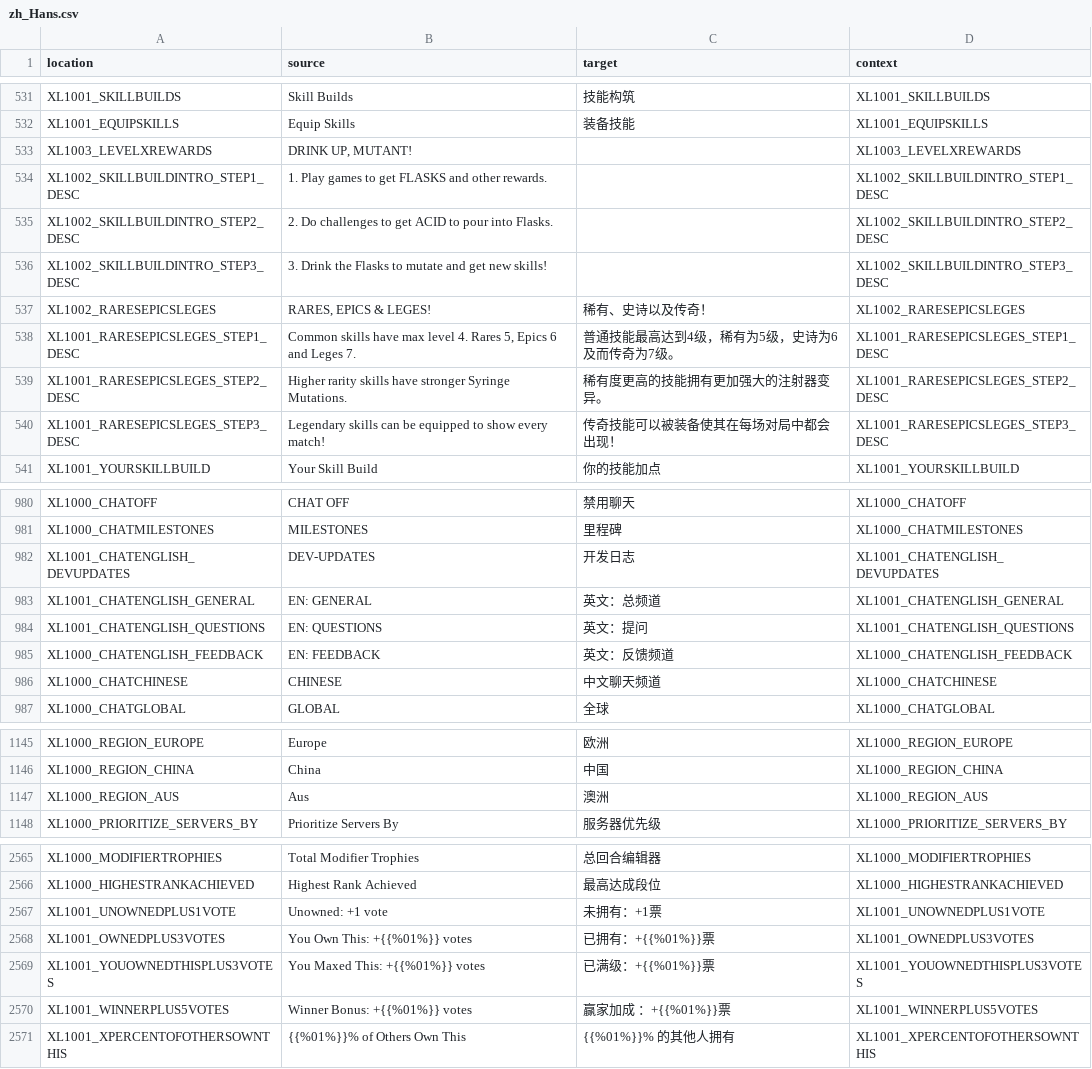
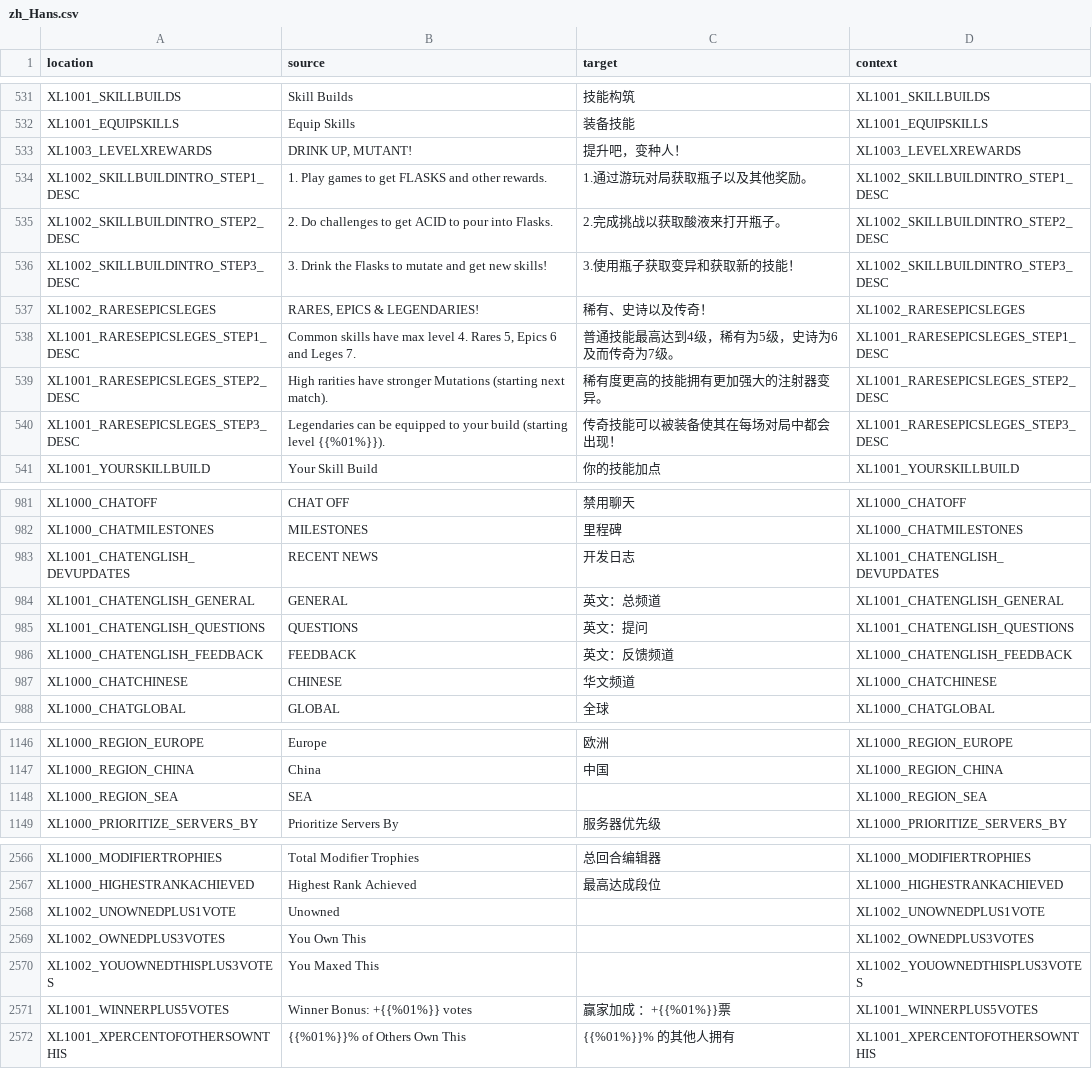
Before and after one commit to bencelot/GeneshiftTranslations, a CSV file: zh_Hans.csv, drawn as a sheet; only a part is shown, gaps mark what is left out; the diff covers the shown part only.

```diff
--- a/zh_Hans.csv
+++ b/zh_Hans.csv
@@ -532,10 +532,10 @@
 "XL1001_EQUIPSKILLS","Equip Skills","装备技能","XL1001_EQUIPSKILLS"
-"XL1003_LEVELXREWARDS","DRINK UP, MUTANT!","","XL1003_LEVELXREWARDS"
-"XL1002_SKILLBUILDINTRO_STEP1_DESC","1. Play games to get FLASKS and other rewards.","","XL1002_SKILLBUILDINTRO_STEP1_DESC"
-"XL1002_SKILLBUILDINTRO_STEP2_DESC","2. Do challenges to get ACID to pour into Flasks.","","XL1002_SKILLBUILDINTRO_STEP2_DESC"
-"XL1002_SKILLBUILDINTRO_STEP3_DESC","3. Drink the Flasks to mutate and get new skills!","","XL1002_SKILLBUILDINTRO_STEP3_DESC"
-"XL1002_RARESEPICSLEGES","RARES, EPICS & LEGES!","稀有、史诗以及传奇！","XL1002_RARESEPICSLEGES"
+"XL1003_LEVELXREWARDS","DRINK UP, MUTANT!","提升吧，变种人！","XL1003_LEVELXREWARDS"
+"XL1002_SKILLBUILDINTRO_STEP1_DESC","1. Play games to get FLASKS and other rewards.","1.通过游玩对局获取瓶子以及其他奖励。","XL1002_SKILLBUILDINTRO_STEP1_DESC"
+"XL1002_SKILLBUILDINTRO_STEP2_DESC","2. Do challenges to get ACID to pour into Flasks.","2.完成挑战以获取酸液来打开瓶子。","XL1002_SKILLBUILDINTRO_STEP2_DESC"
+"XL1002_SKILLBUILDINTRO_STEP3_DESC","3. Drink the Flasks to mutate and get new skills!","3.使用瓶子获取变异和获取新的技能！","XL1002_SKILLBUILDINTRO_STEP3_DESC"
+"XL1002_RARESEPICSLEGES","RARES, EPICS & LEGENDARIES!","稀有、史诗以及传奇！","XL1002_RARESEPICSLEGES"
 "XL1001_RARESEPICSLEGES_STEP1_DESC","Common skills have max level 4. Rares 5, Epics 6 and Leges 7.","普通技能最高达到4级，稀有为5级，史诗为6及而传奇为7级。","XL1001_RARESEPICSLEGES_STEP1_DESC"
-"XL1001_RARESEPICSLEGES_STEP2_DESC","Higher rarity skills have stronger Syringe Mutations.","稀有度更高的技能拥有更加强大的注射器变异。","XL1001_RARESEPICSLEGES_STEP2_DESC"
-"XL1001_RARESEPICSLEGES_STEP3_DESC","Legendary skills can be equipped to show every match!","传奇技能可以被装备使其在每场对局中都会出现！","XL1001_RARESEPICSLEGES_STEP3_DESC"
+"XL1001_RARESEPICSLEGES_STEP2_DESC","High rarities have stronger Mutations (starting next match).","稀有度更高的技能拥有更加强大的注射器变异。","XL1001_RARESEPICSLEGES_STEP2_DESC"
+"XL1001_RARESEPICSLEGES_STEP3_DESC","Legendaries can be equipped to your build (starting level {{%01%}}).","传奇技能可以被装备使其在每场对局中都会出现！","XL1001_RARESEPICSLEGES_STEP3_DESC"
 "XL1001_YOURSKILLBUILD","Your Skill Build","你的技能加点","XL1001_YOURSKILLBUILD"
@@ -981,7 +982,7 @@
 "XL1000_CHATMILESTONES","MILESTONES","里程碑","XL1000_CHATMILESTONES"
-"XL1001_CHATENGLISH_DEVUPDATES","DEV-UPDATES","开发日志","XL1001_CHATENGLISH_DEVUPDATES"
-"XL1001_CHATENGLISH_GENERAL","EN: GENERAL","英文：总频道","XL1001_CHATENGLISH_GENERAL"
-"XL1001_CHATENGLISH_QUESTIONS","EN: QUESTIONS","英文：提问","XL1001_CHATENGLISH_QUESTIONS"
-"XL1000_CHATENGLISH_FEEDBACK","EN: FEEDBACK","英文：反馈频道","XL1000_CHATENGLISH_FEEDBACK"
-"XL1000_CHATCHINESE","CHINESE","中文聊天频道","XL1000_CHATCHINESE"
+"XL1001_CHATENGLISH_DEVUPDATES","RECENT NEWS","开发日志","XL1001_CHATENGLISH_DEVUPDATES"
+"XL1001_CHATENGLISH_GENERAL","GENERAL","英文：总频道","XL1001_CHATENGLISH_GENERAL"
+"XL1001_CHATENGLISH_QUESTIONS","QUESTIONS","英文：提问","XL1001_CHATENGLISH_QUESTIONS"
+"XL1000_CHATENGLISH_FEEDBACK","FEEDBACK","英文：反馈频道","XL1000_CHATENGLISH_FEEDBACK"
+"XL1000_CHATCHINESE","CHINESE","华文频道","XL1000_CHATCHINESE"
 "XL1000_CHATGLOBAL","GLOBAL","全球","XL1000_CHATGLOBAL"
@@ -1146,3 +1147,3 @@
 "XL1000_REGION_CHINA","China","中国","XL1000_REGION_CHINA"
-"XL1000_REGION_AUS","Aus","澳洲","XL1000_REGION_AUS"
+"XL1000_REGION_SEA","SEA","","XL1000_REGION_SEA"
 "XL1000_PRIORITIZE_SERVERS_BY","Prioritize Servers By","服务器优先级","XL1000_PRIORITIZE_SERVERS_BY"
@@ -2566,5 +2567,5 @@
 "XL1000_HIGHESTRANKACHIEVED","Highest Rank Achieved","最高达成段位","XL1000_HIGHESTRANKACHIEVED"
-"XL1001_UNOWNEDPLUS1VOTE","Unowned: +1 vote","未拥有：+1票","XL1001_UNOWNEDPLUS1VOTE"
-"XL1001_OWNEDPLUS3VOTES","You Own This: +{{%01%}} votes","已拥有：+{{%01%}}票","XL1001_OWNEDPLUS3VOTES"
-"XL1001_YOUOWNEDTHISPLUS3VOTES","You Maxed This: +{{%01%}} votes","已满级：+{{%01%}}票","XL1001_YOUOWNEDTHISPLUS3VOTES"
+"XL1002_UNOWNEDPLUS1VOTE","Unowned","","XL1002_UNOWNEDPLUS1VOTE"
+"XL1002_OWNEDPLUS3VOTES","You Own This","","XL1002_OWNEDPLUS3VOTES"
+"XL1002_YOUOWNEDTHISPLUS3VOTES","You Maxed This","","XL1002_YOUOWNEDTHISPLUS3VOTES"
 "XL1001_WINNERPLUS5VOTES","Winner Bonus: +{{%01%}} votes","赢家加成 ：+{{%01%}}票","XL1001_WINNERPLUS5VOTES"
```
Also changed, not shown: 1 added row and 104 edited cells elsewhere in this file, de.csv, en.csv, 4 other files.
